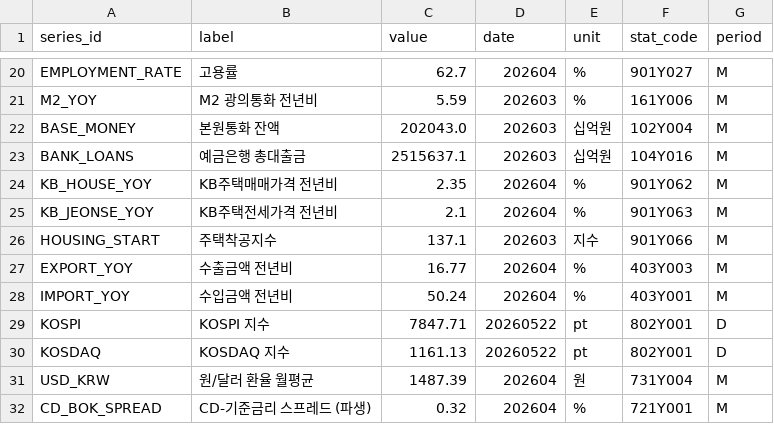
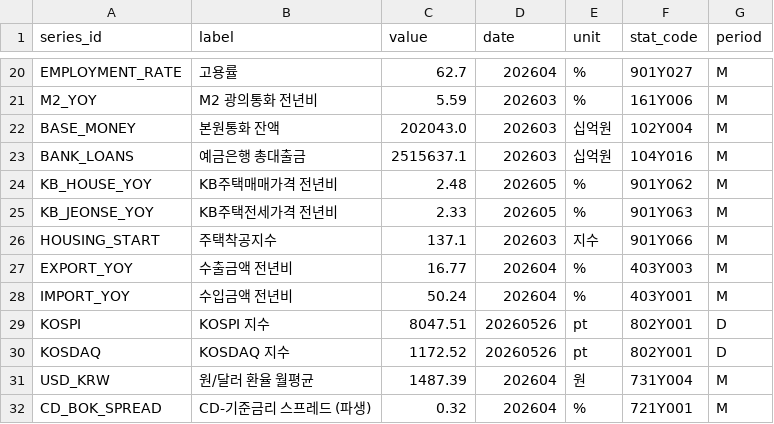
Before and after one commit to LEEYOUNGJIN-GIT/ecos-macro-review, a CSV file: data/ecos_latest.csv, drawn as a sheet; only a part is shown, gaps mark what is left out.

```diff
--- a/data/ecos_latest.csv
+++ b/data/ecos_latest.csv
@@ -23,4 +23,4 @@ BASE_MONEY,본원통화 잔액,202043.0,202603,십억원,102Y004,M
 BANK_LOANS,예금은행 총대출금,2515637.1,202603,십억원,104Y016,M
-KB_HOUSE_YOY,KB주택매매가격 전년비,2.35,202604,%,901Y062,M
-KB_JEONSE_YOY,KB주택전세가격 전년비,2.1,202604,%,901Y063,M
+KB_HOUSE_YOY,KB주택매매가격 전년비,2.48,202605,%,901Y062,M
+KB_JEONSE_YOY,KB주택전세가격 전년비,2.33,202605,%,901Y063,M
 HOUSING_START,주택착공지수,137.1,202603,지수,901Y066,M
@@ -28,4 +28,4 @@ EXPORT_YOY,수출금액 전년비,16.77,202604,%,403Y003,M
 IMPORT_YOY,수입금액 전년비,50.24,202604,%,403Y001,M
-KOSPI,KOSPI 지수,7847.71,20260522,pt,802Y001,D
-KOSDAQ,KOSDAQ 지수,1161.13,20260522,pt,802Y001,D
+KOSPI,KOSPI 지수,8047.51,20260526,pt,802Y001,D
+KOSDAQ,KOSDAQ 지수,1172.52,20260526,pt,802Y001,D
 USD_KRW,원/달러 환율 월평균,1487.39,202604,원,731Y004,M
```
Also changed, not shown: 3 other files.
